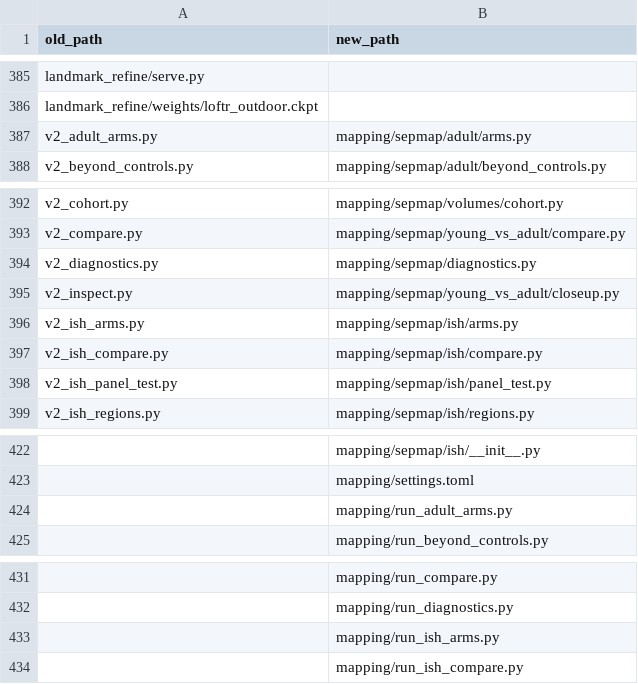
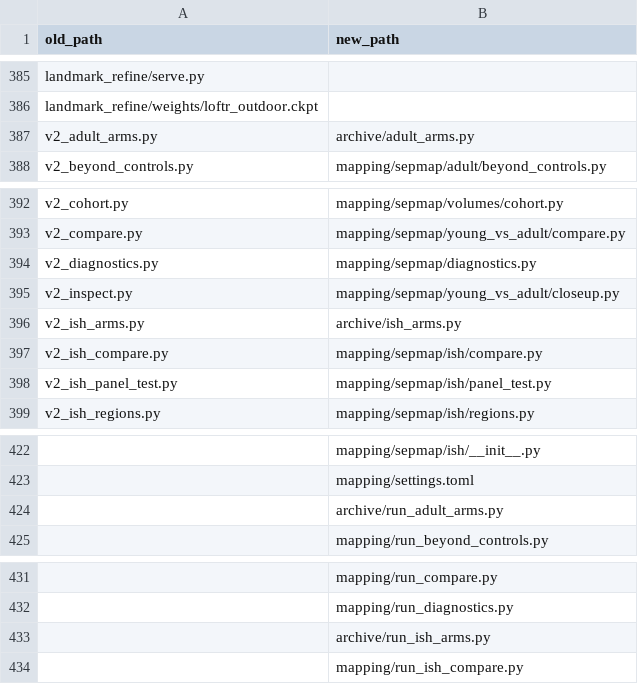
Before and after one commit to gmatteuc/SEPGluA1_nanobody, a CSV file: docs/refactor_name_map.csv, drawn as a sheet; only a part is shown, gaps mark what is left out; the diff names each change by its address in the sheet, - before the commit and + after, or states it on an @@ line.

Commit message:
The channel arms retired to archive/
adult/arms.py, ish/arms.py and their run scripts move to archive/, with a row
each in its README and in refactor_name_map.csv: the green channel is mostly
autofluorescence, so the channel ratios they tested against the genes have no
premise. Nothing in mapping/ imports them; sep_channel_check stays as
analysis 5. The comments that named them go, and the settings comment of
[beyond_figures] names the figures of part 1 by their new numbers.

```diff
--- a/docs/refactor_name_map.csv
+++ b/docs/refactor_name_map.csv
-B387 (new_path): mapping/sepmap/adult/arms.py
+B387 (new_path): archive/adult_arms.py
-B396 (new_path): mapping/sepmap/ish/arms.py
+B396 (new_path): archive/ish_arms.py
-B424 (new_path): mapping/run_adult_arms.py
+B424 (new_path): archive/run_adult_arms.py
-B433 (new_path): mapping/run_ish_arms.py
+B433 (new_path): archive/run_ish_arms.py
```
Also changed, not shown: 8 other files.
